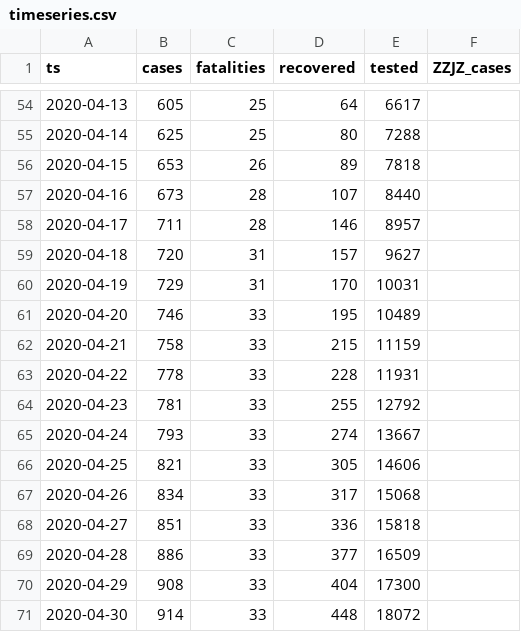
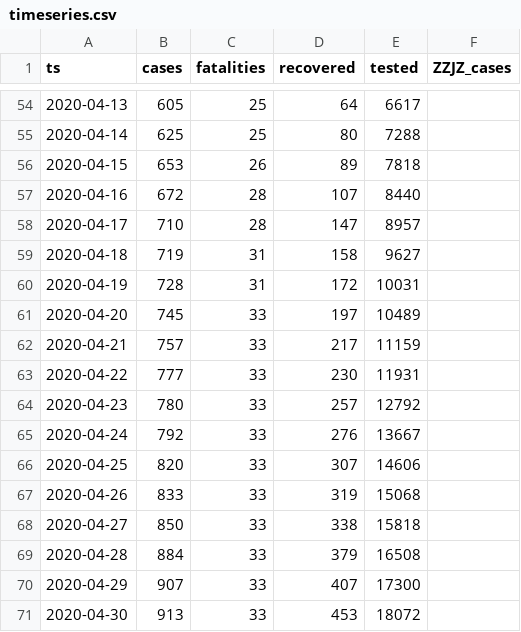
Before and after one commit to aleksandar-jovicic/COVID19-FBiH, a CSV file: timeseries.csv, drawn as a sheet; only a part is shown, gaps mark what is left out; the diff covers the shown part only.

Commit message:
Latest situation [2020-05-13]

```diff
--- a/timeseries.csv
+++ b/timeseries.csv
@@ -56,16 +56,16 @@ ts,cases,fatalities,recovered,tested,ZZJZ_cases
 2020-04-15,653,26,89,7818,
-2020-04-16,673,28,107,8440,
-2020-04-17,711,28,146,8957,
-2020-04-18,720,31,157,9627,
-2020-04-19,729,31,170,10031,
-2020-04-20,746,33,195,10489,
-2020-04-21,758,33,215,11159,
-2020-04-22,778,33,228,11931,
-2020-04-23,781,33,255,12792,
-2020-04-24,793,33,274,13667,
-2020-04-25,821,33,305,14606,
-2020-04-26,834,33,317,15068,
-2020-04-27,851,33,336,15818,
-2020-04-28,886,33,377,16509,
-2020-04-29,908,33,404,17300,
-2020-04-30,914,33,448,18072,
+2020-04-16,672,28,107,8440,
+2020-04-17,710,28,147,8957,
+2020-04-18,719,31,158,9627,
+2020-04-19,728,31,172,10031,
+2020-04-20,745,33,197,10489,
+2020-04-21,757,33,217,11159,
+2020-04-22,777,33,230,11931,
+2020-04-23,780,33,257,12792,
+2020-04-24,792,33,276,13667,
+2020-04-25,820,33,307,14606,
+2020-04-26,833,33,319,15068,
+2020-04-27,850,33,338,15818,
+2020-04-28,884,33,379,16508,
+2020-04-29,907,33,407,17300,
+2020-04-30,913,33,453,18072,
```
Also changed, not shown: 2 added rows and 38 edited cells elsewhere in this file.
